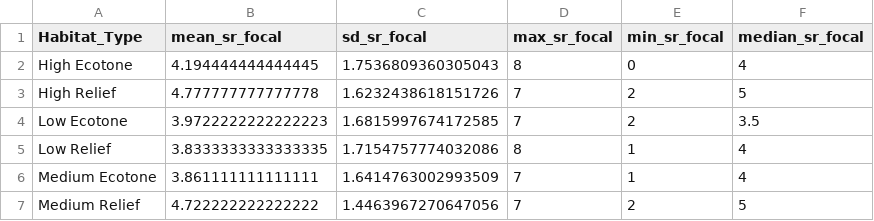
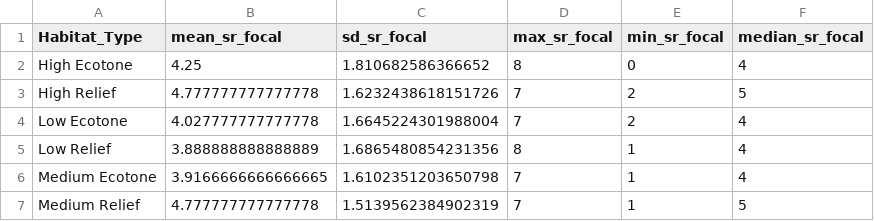
Before and after one commit to ClaisseLab/Peak-Performance, a CSV file: tables/spp_rich_ht.csv, drawn as a sheet.

```diff
--- a/tables/spp_rich_ht.csv
+++ b/tables/spp_rich_ht.csv
@@ -1,7 +1,7 @@
 Habitat_Type,mean_sr_focal,sd_sr_focal,max_sr_focal,min_sr_focal,median_sr_focal
-High Ecotone,4.194444444444445,1.7536809360305043,8,0,4
+High Ecotone,4.25,1.810682586366652,8,0,4
 High Relief,4.777777777777778,1.6232438618151726,7,2,5
-Low Ecotone,3.9722222222222223,1.6815997674172585,7,2,3.5
-Low Relief,3.8333333333333335,1.7154757774032086,8,1,4
-Medium Ecotone,3.861111111111111,1.6414763002993509,7,1,4
-Medium Relief,4.722222222222222,1.4463967270647056,7,2,5
+Low Ecotone,4.027777777777778,1.6645224301988004,7,2,4
+Low Relief,3.888888888888889,1.6865480854231356,8,1,4
+Medium Ecotone,3.9166666666666665,1.6102351203650798,7,1,4
+Medium Relief,4.777777777777778,1.5139562384902319,7,1,5
```
Also changed, not shown: tables/focal_spp_st.csv, tables/spp_ID.csv, 46 other files.
